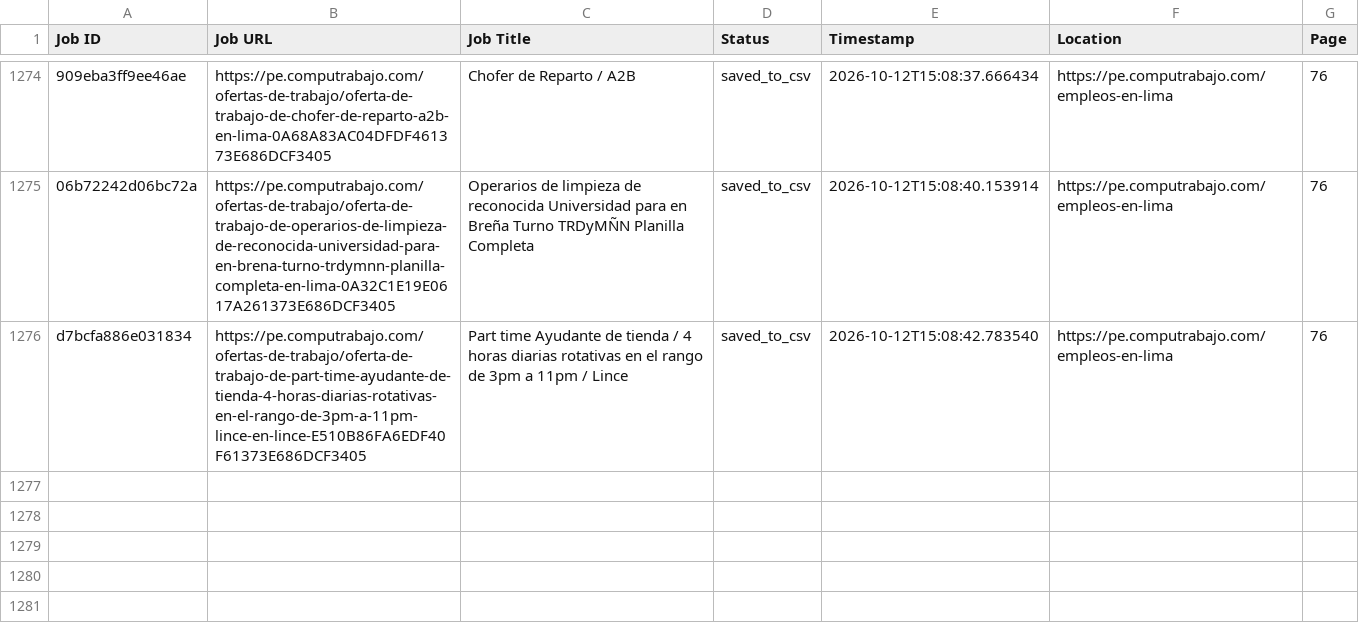
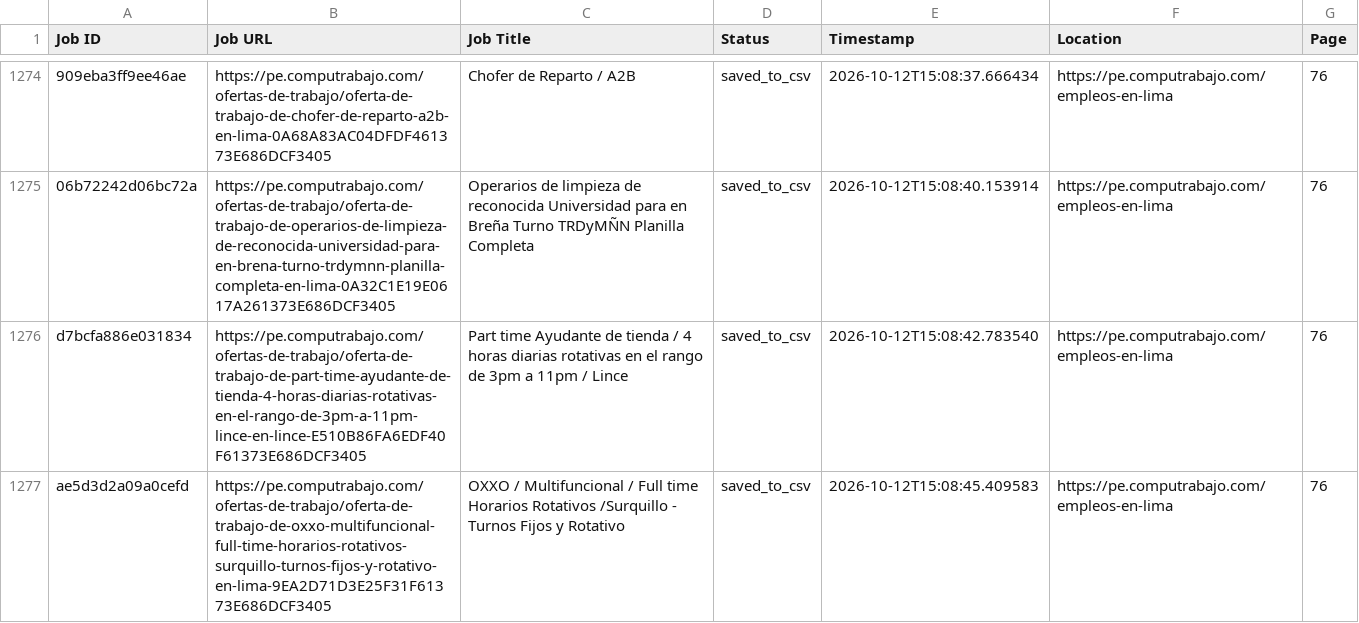
Before and after one commit to liliankason/computrabajo_peru_scraper, a CSV file: peru_processed.csv, drawn as a sheet; only a part is shown, gaps mark what is left out; the diff names each change by its address in the sheet, - before the commit and + after, or states it on an @@ line.

```diff
--- a/peru_processed.csv
+++ b/peru_processed.csv
+row 1277: ae5d3d2a09a0cefd | https://pe.computrabajo.com/ofertas-de-trabajo/oferta-de-trabajo-de-oxxo-multifuncional-full-time-horarios-rotativos-surquillo-turnos-fijos-y-rotativo-en-lima-9EA2D71D3E25F31F61373E686DCF3405 | OXXO / Multifuncional / Full time Horarios Rotativos /Surquillo - Turnos Fijos y Rotativo | saved_to_csv | 2026-10-12T15:08:45.409583 | https://pe.computrabajo.com/empleos-en-lima | 76
```
Also changed, not shown: 2 other files.
